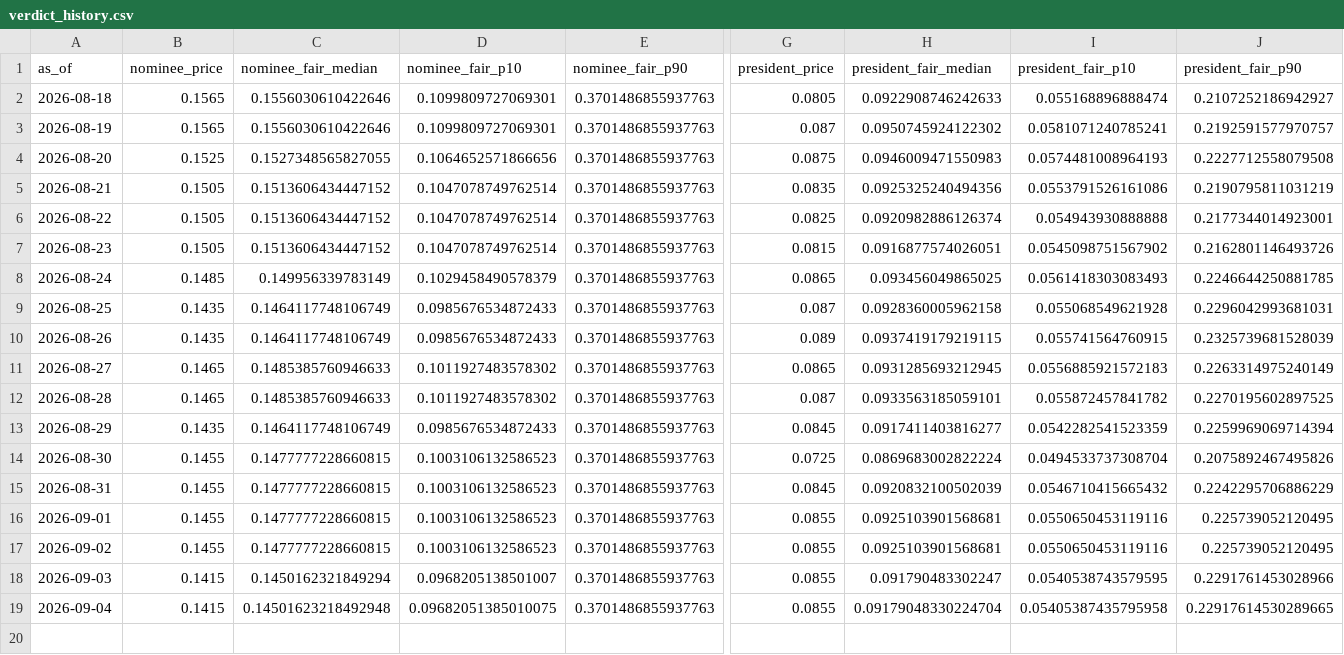
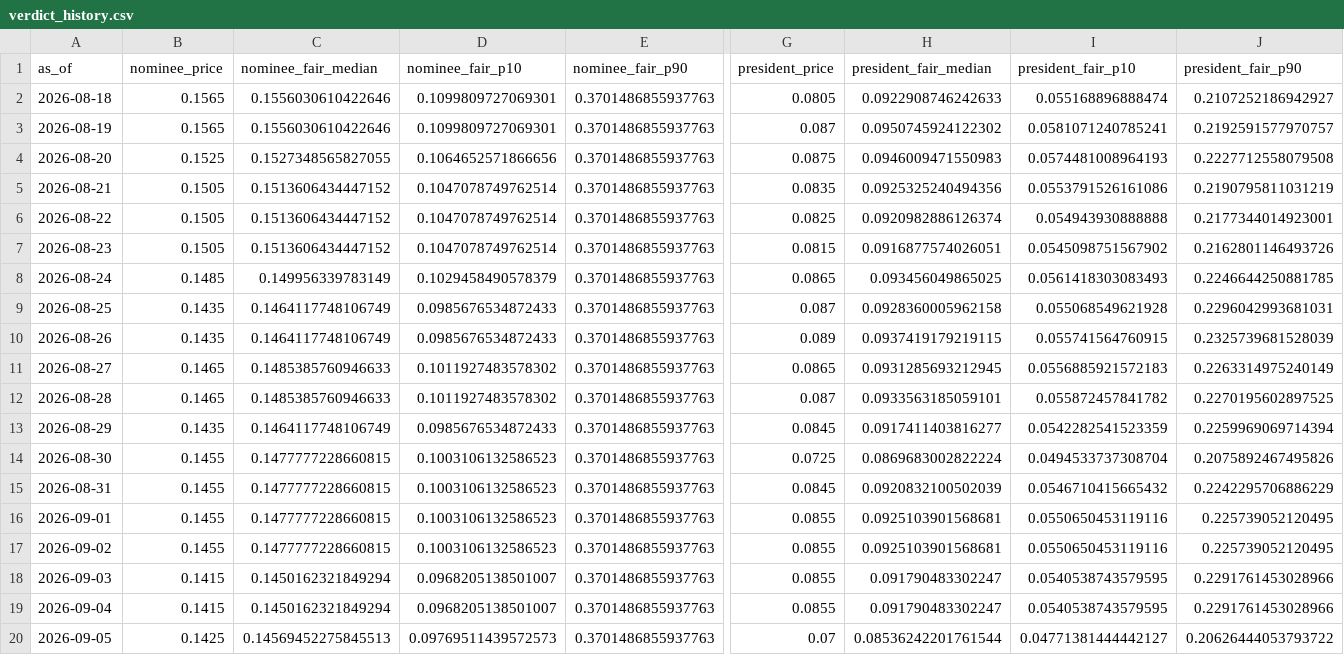
Before and after one commit to SebastianChaves210/newsom-2028-valuation, a CSV file: data/processed/verdict_history.csv, drawn as a sheet; only a part is shown, gaps mark what is left out; rows hold the shown columns only; the diff names each change by its address in the sheet, - before the commit and + after, or states it on an @@ line.

```diff
--- a/data/processed/verdict_history.csv
+++ b/data/processed/verdict_history.csv
-C19 (nominee_fair_median): 0.14501623218492948
+C19 (nominee_fair_median): 0.1450162321849294
-D19 (nominee_fair_p10): 0.09682051385010075
+D19 (nominee_fair_p10): 0.0968205138501007
-H19 (president_fair_median): 0.09179048330224704
+H19 (president_fair_median): 0.091790483302247
-I19 (president_fair_p10): 0.05405387435795958
+I19 (president_fair_p10): 0.0540538743579595
-J19 (president_fair_p90): 0.22917614530289665
+J19 (president_fair_p90): 0.2291761453028966
+row 20: 2026-09-05 | 0.1425 | 0.14569452275845513 | 0.09769511439572573 | 0.3701486855937763 | 0.07 | 0.08536242201761544 | 0.04771381444442127 | 0.20626444053793722
```
Also changed, not shown: data/processed/fred.csv, data/processed/price_history.csv, 10 other files.
